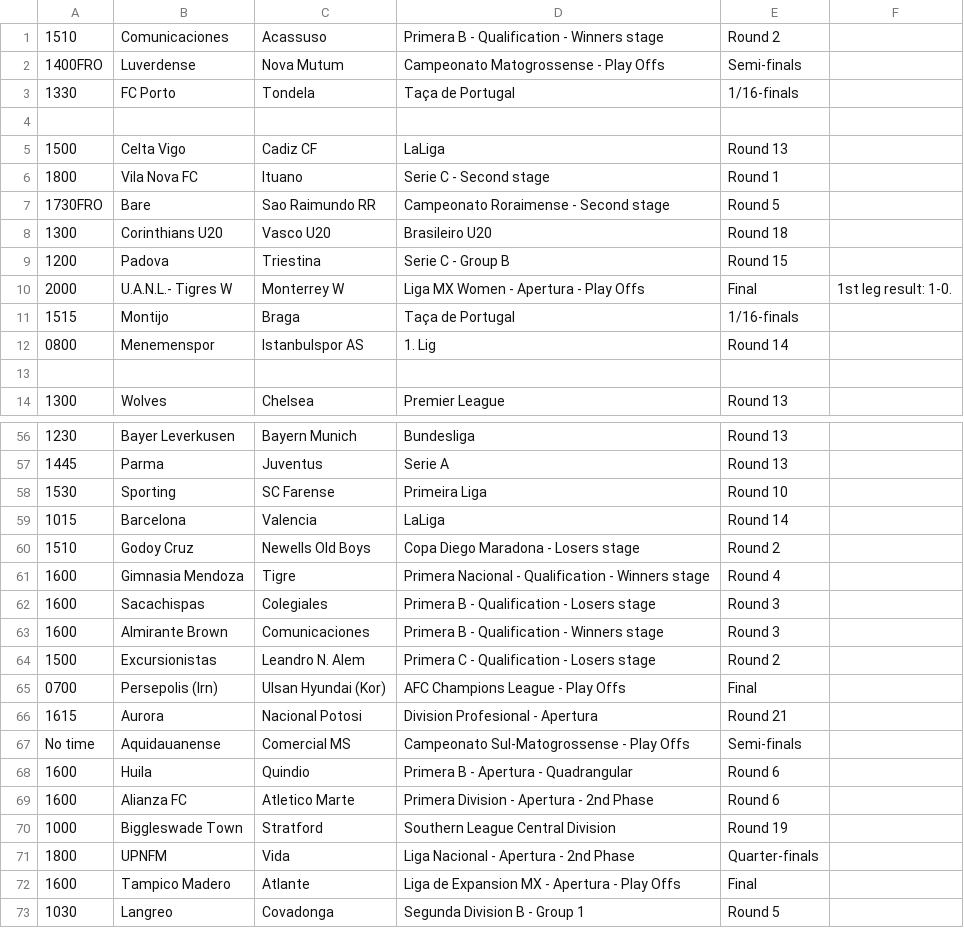
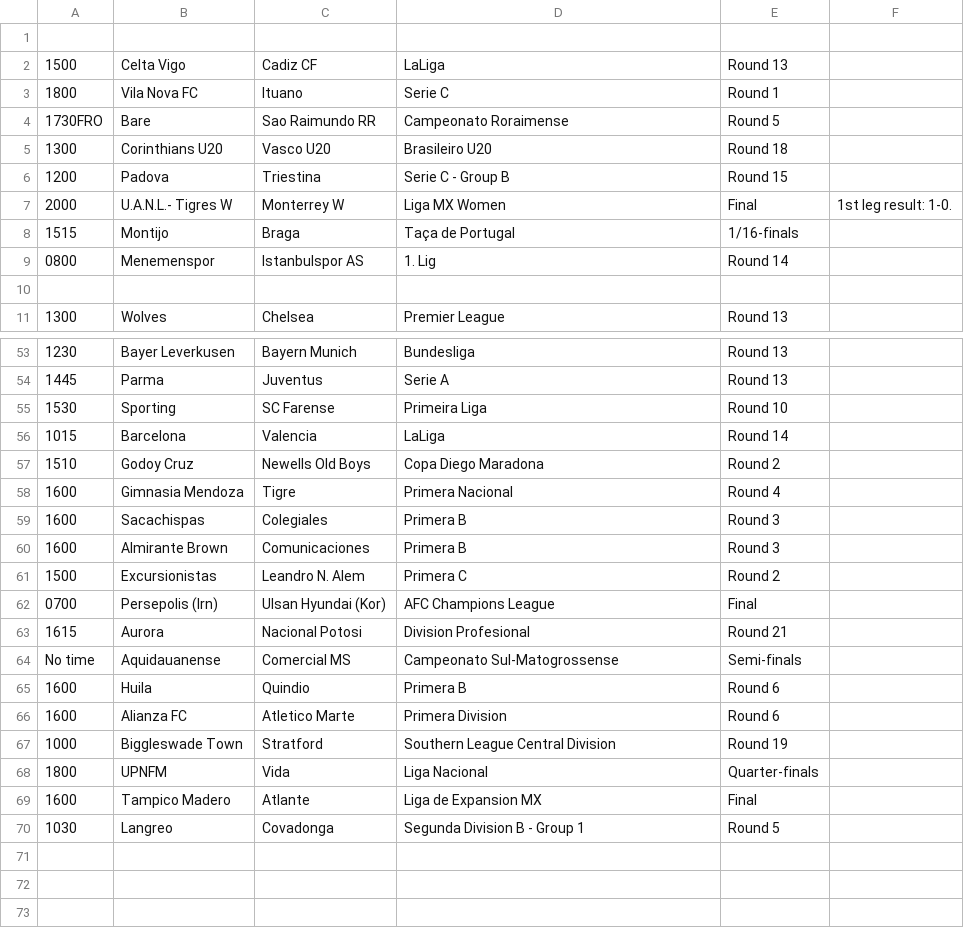
Before and after one commit to 4tires/What-To-Watch-This-Week, a CSV file: listas.csv, drawn as a sheet; only a part is shown, gaps mark what is left out; the diff covers the shown part only.

```diff
--- a/listas.csv
+++ b/listas.csv
@@ -1,11 +1,8 @@
-1510;Comunicaciones;Acassuso;Primera B - Qualification - Winners stage;Round 2;
-1400FRO;Luverdense;Nova Mutum;Campeonato Matogrossense - Play Offs;Semi-finals;
-1330;FC Porto;Tondela;Taça de Portugal;1/16-finals;
 
 1500;Celta Vigo;Cadiz CF;LaLiga;Round 13;
-1800;Vila Nova FC;Ituano;Serie C - Second stage;Round 1;
-1730FRO;Bare;Sao Raimundo RR;Campeonato Roraimense - Second stage;Round 5;
+1800;Vila Nova FC;Ituano;Serie C;Round 1;
+1730FRO;Bare;Sao Raimundo RR;Campeonato Roraimense;Round 5;
 1300;Corinthians U20;Vasco U20;Brasileiro U20;Round 18;
 1200;Padova;Triestina;Serie C - Group B;Round 15;
-2000;U.A.N.L.- Tigres W;Monterrey W;Liga MX Women - Apertura - Play Offs;Final;1st leg result: 1-0.
+2000;U.A.N.L.- Tigres W;Monterrey W;Liga MX Women;Final;1st leg result: 1-0.
 1515;Montijo;Braga;Taça de Portugal;1/16-finals;
@@ -59,15 +56,15 @@
 1015;Barcelona;Valencia;LaLiga;Round 14;
-1510;Godoy Cruz;Newells Old Boys;Copa Diego Maradona - Losers stage;Round 2;
-1600;Gimnasia Mendoza;Tigre;Primera Nacional - Qualification - Winners stage;Round 4;
-1600;Sacachispas;Colegiales;Primera B - Qualification - Losers stage;Round 3;
-1600;Almirante Brown;Comunicaciones;Primera B - Qualification - Winners stage;Round 3;
-1500;Excursionistas;Leandro N. Alem;Primera C - Qualification - Losers stage;Round 2;
-0700;Persepolis (Irn);Ulsan Hyundai (Kor);AFC Champions League - Play Offs;Final;
-1615;Aurora;Nacional Potosi;Division Profesional - Apertura;Round 21;
-No time;Aquidauanense;Comercial MS;Campeonato Sul-Matogrossense - Play Offs;Semi-finals;
-1600;Huila;Quindio;Primera B - Apertura - Quadrangular;Round 6;
-1600;Alianza FC;Atletico Marte;Primera Division - Apertura - 2nd Phase;Round 6;
+1510;Godoy Cruz;Newells Old Boys;Copa Diego Maradona;Round 2;
+1600;Gimnasia Mendoza;Tigre;Primera Nacional;Round 4;
+1600;Sacachispas;Colegiales;Primera B;Round 3;
+1600;Almirante Brown;Comunicaciones;Primera B;Round 3;
+1500;Excursionistas;Leandro N. Alem;Primera C;Round 2;
+0700;Persepolis (Irn);Ulsan Hyundai (Kor);AFC Champions League;Final;
+1615;Aurora;Nacional Potosi;Division Profesional;Round 21;
+No time;Aquidauanense;Comercial MS;Campeonato Sul-Matogrossense;Semi-finals;
+1600;Huila;Quindio;Primera B;Round 6;
+1600;Alianza FC;Atletico Marte;Primera Division;Round 6;
 1000;Biggleswade Town;Stratford;Southern League Central Division;Round 19;
-1800;UPNFM;Vida;Liga Nacional - Apertura - 2nd Phase;Quarter-finals;
-1600;Tampico Madero;Atlante;Liga de Expansion MX - Apertura - Play Offs;Final;
+1800;UPNFM;Vida;Liga Nacional;Quarter-finals;
+1600;Tampico Madero;Atlante;Liga de Expansion MX;Final;
 1030;Langreo;Covadonga;Segunda Division B - Group 1;Round 5;
```
Also changed, not shown: 4 edited cells elsewhere in this file, 1 other file.
